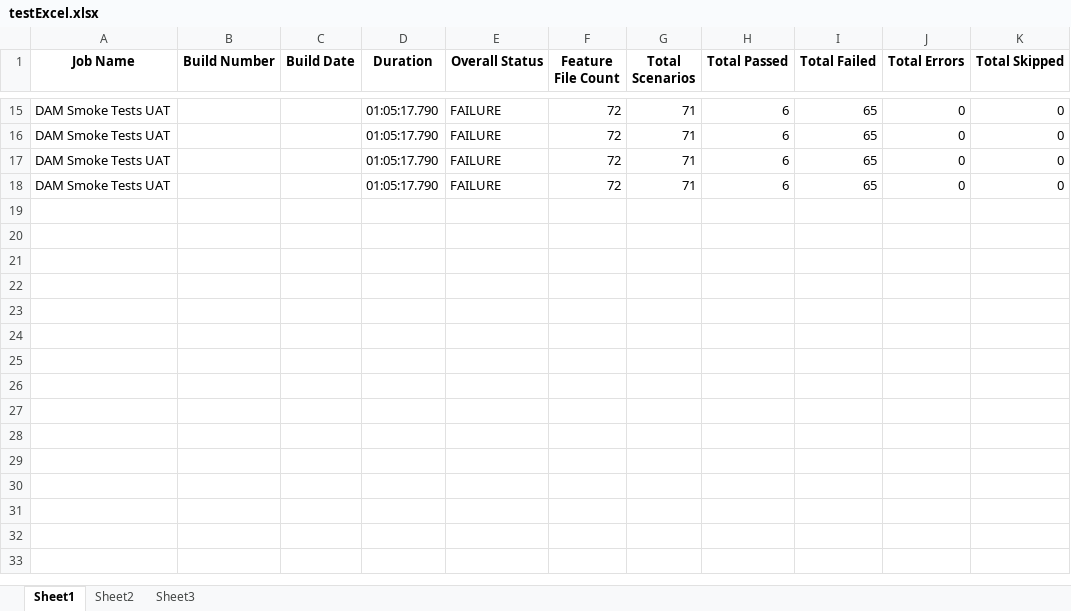
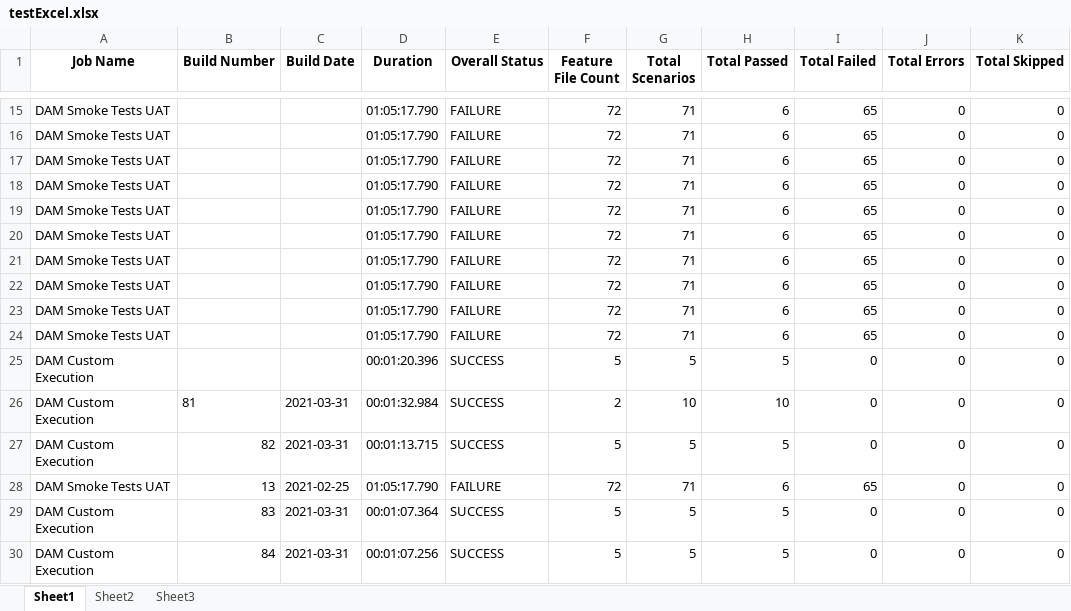
Before and after one commit to srinivasulu-k/jenkinsReport, an Excel workbook: dataFiles/testExcel.xlsx, sheet Sheet1, drawn as a sheet; only a part is shown, gaps mark what is left out; values as stored, in another font and other column widths than the file's, no borders; the diff names each change by its address in the sheet, - before the commit and + after, or states it on an @@ line.

Commit message:
Updated json with build number

```diff
--- a/dataFiles/testExcel.xlsx (sheet Sheet1)
+++ b/dataFiles/testExcel.xlsx (sheet Sheet1)
+row 19: DAM Smoke Tests UAT |  |  | 01:05:17.790 | FAILURE | 72 | 71 | 6 | 65 | 0 | 0
+row 20: DAM Smoke Tests UAT |  |  | 01:05:17.790 | FAILURE | 72 | 71 | 6 | 65 | 0 | 0
+row 21: DAM Smoke Tests UAT |  |  | 01:05:17.790 | FAILURE | 72 | 71 | 6 | 65 | 0 | 0
+row 22: DAM Smoke Tests UAT |  |  | 01:05:17.790 | FAILURE | 72 | 71 | 6 | 65 | 0 | 0
+row 23: DAM Smoke Tests UAT |  |  | 01:05:17.790 | FAILURE | 72 | 71 | 6 | 65 | 0 | 0
+row 24: DAM Smoke Tests UAT |  |  | 01:05:17.790 | FAILURE | 72 | 71 | 6 | 65 | 0 | 0
+row 25: DAM Custom Execution |  |  | 00:01:20.396 | SUCCESS | 5 | 5 | 5 | 0 | 0 | 0
+row 26: DAM Custom Execution | 81 | 2021-03-31 | 00:01:32.984 | SUCCESS | 2 | 10 | 10 | 0 | 0 | 0
+row 27: DAM Custom Execution | 82 | 2021-03-31 | 00:01:13.715 | SUCCESS | 5 | 5 | 5 | 0 | 0 | 0
+row 28: DAM Smoke Tests UAT | 13 | 2021-02-25 | 01:05:17.790 | FAILURE | 72 | 71 | 6 | 65 | 0 | 0
+row 29: DAM Custom Execution | 83 | 2021-03-31 | 00:01:07.364 | SUCCESS | 5 | 5 | 5 | 0 | 0 | 0
+row 30: DAM Custom Execution | 84 | 2021-03-31 | 00:01:07.256 | SUCCESS | 5 | 5 | 5 | 0 | 0 | 0
```
Also changed, not shown: 4 other files.
